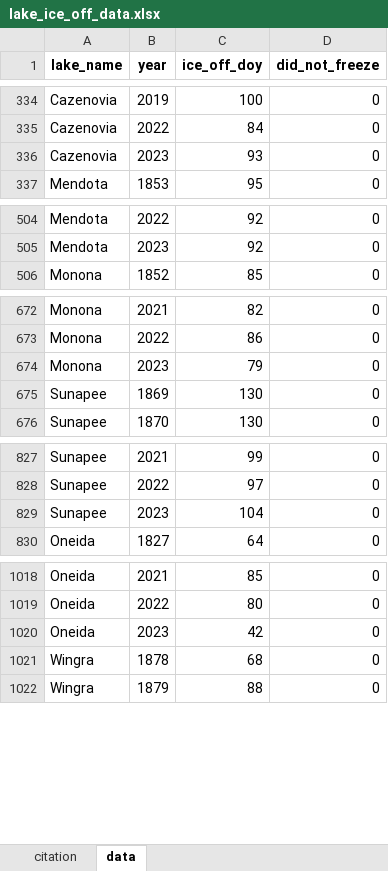
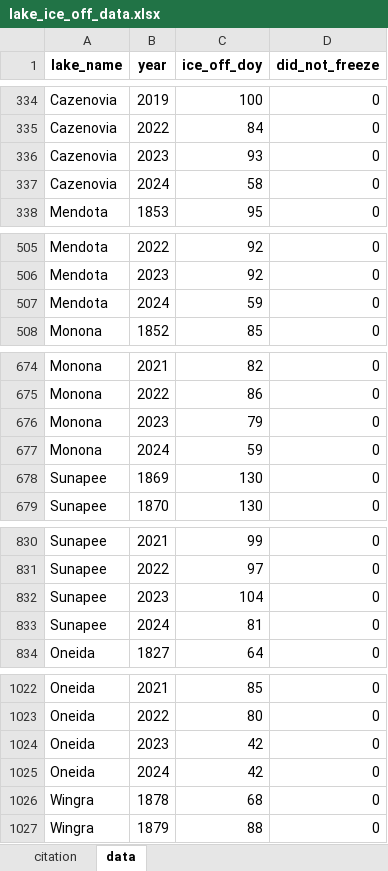
Before and after one commit to frec3044/lake-ice, an Excel workbook: data/lake_ice_off_data.xlsx, sheet data, drawn as a sheet; only a part is shown, gaps mark what is left out; values as stored, in another font and other column widths than the file's, no borders; the diff covers the shown part only; the diff names each change by its address in the sheet, - before the commit and + after, or states it on an @@ line.

```diff
--- a/data/lake_ice_off_data.xlsx (sheet data)
+++ b/data/lake_ice_off_data.xlsx (sheet data)
+row 337: Cazenovia | 2024 | 58 | 0
+row 507: Mendota | 2024 | 59 | 0
+row 677: Monona | 2024 | 59 | 0
+row 833: Sunapee | 2024 | 81 | 0
+row 1025: Oneida | 2024 | 42 | 0
```
Also changed, not shown: 9 added rows elsewhere in this sheet, 4 other files.
